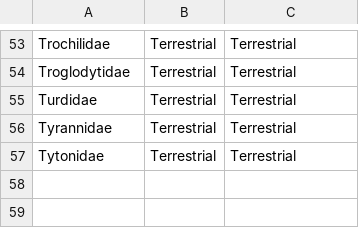
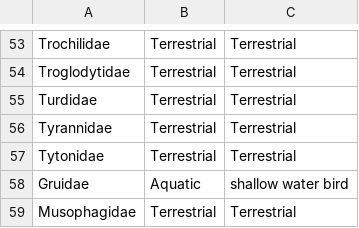
Before and after one commit to derek-corcoran-barrios/MarineIndex, a CSV file: Familias_Para_Clasificar.csv, drawn as a sheet; only a part is shown, gaps mark what is left out; the diff names each change by its address in the sheet, - before the commit and + after, or states it on an @@ line.

Commit message:
cambio arreglo sinonimia sp para plantas y aves

```diff
--- a/Familias_Para_Clasificar.csv
+++ b/Familias_Para_Clasificar.csv
+row 58: Gruidae | Aquatic | shallow water bird
+row 59: Musophagidae | Terrestrial | Terrestrial
```
Also changed, not shown: 5 other files.
